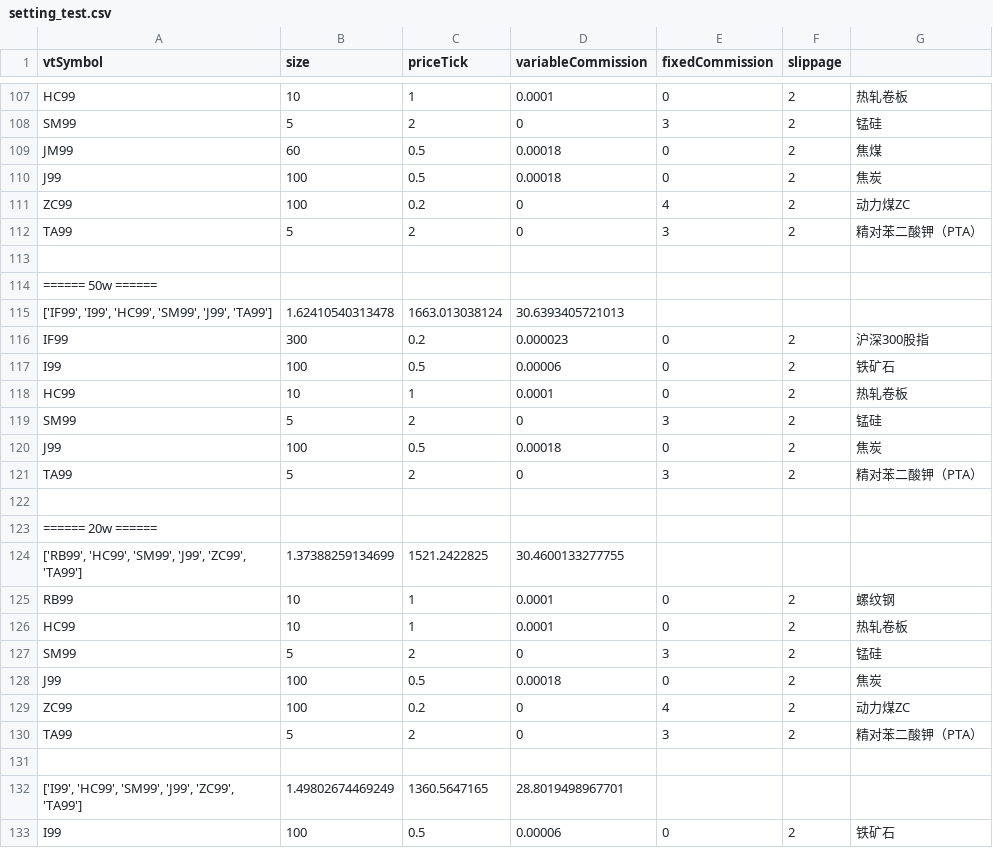
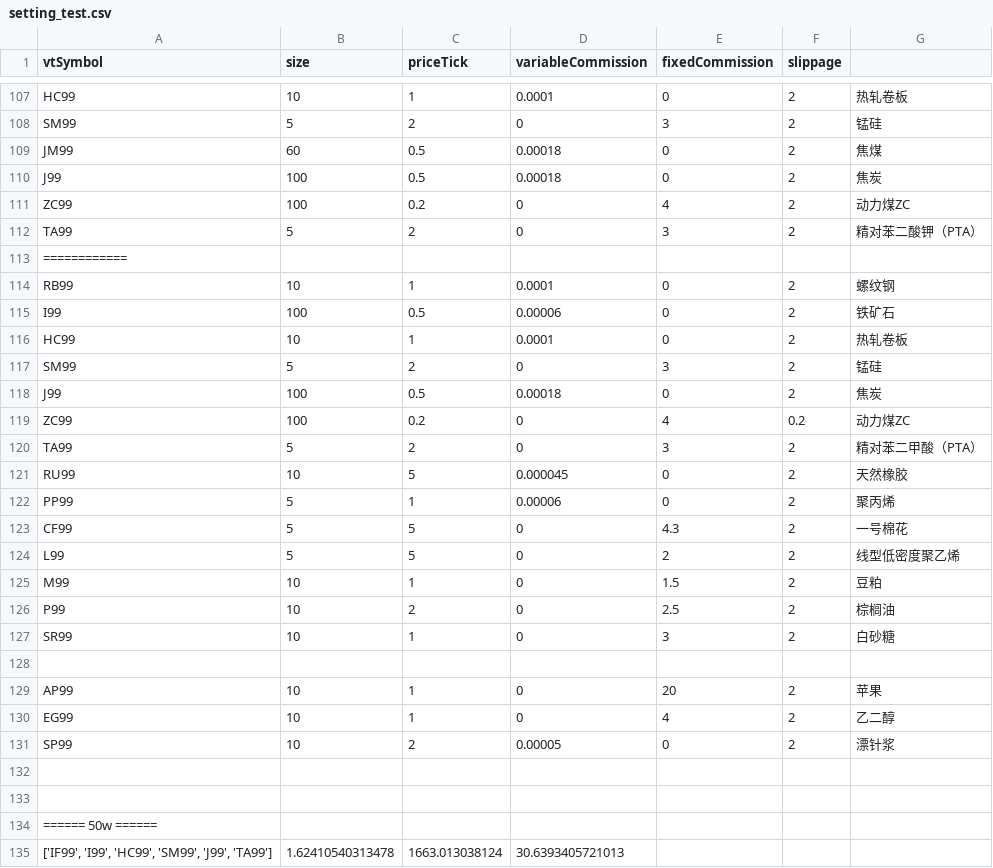
Before and after one commit to lo-e/vnpy, a CSV file: examples/TurtleStrategy/setting_test.csv, drawn as a sheet; only a part is shown, gaps mark what is left out; the shorter side is filled out with more unchanged rows; the diff names each change by its address in the sheet, - before the commit and + after, or states it on an @@ line.

```diff
--- a/examples/TurtleStrategy/setting_test.csv
+++ b/examples/TurtleStrategy/setting_test.csv
+row 113: ============
+row 114: RB99 | 10 | 1 | 0.0001 | 0 | 2 | 螺纹钢
+row 115: I99 | 100 | 0.5 | 0.00006 | 0 | 2 | 铁矿石
+row 116: HC99 | 10 | 1 | 0.0001 | 0 | 2 | 热轧卷板
+row 117: SM99 | 5 | 2 | 0 | 3 | 2 | 锰硅
+row 118: J99 | 100 | 0.5 | 0.00018 | 0 | 2 | 焦炭
+row 119: ZC99 | 100 | 0.2 | 0 | 4 | 0.2 | 动力煤ZC
+row 120: TA99 | 5 | 2 | 0 | 3 | 2 | 精对苯二甲酸（PTA）
+row 121: RU99 | 10 | 5 | 0.000045 | 0 | 2 | 天然橡胶
+row 122: PP99 | 5 | 1 | 0.00006 | 0 | 2 | 聚丙烯
+row 123: CF99 | 5 | 5 | 0 | 4.3 | 2 | 一号棉花
+row 124: L99 | 5 | 5 | 0 | 2 | 2 | 线型低密度聚乙烯
+row 125: M99 | 10 | 1 | 0 | 1.5 | 2 | 豆粕
+row 126: P99 | 10 | 2 | 0 | 2.5 | 2 | 棕榈油
+row 127: SR99 | 10 | 1 | 0 | 3 | 2 | 白砂糖
+row 128: (empty)
+row 129: AP99 | 10 | 1 | 0 | 20 | 2 | 苹果
+row 130: EG99 | 10 | 1 | 0 | 4 | 2 | 乙二醇
+row 131: SP99 | 10 | 2 | 0.00005 | 0 | 2 | 漂针浆
+row 132: (empty)
```
Also changed, not shown: 1 other file.
